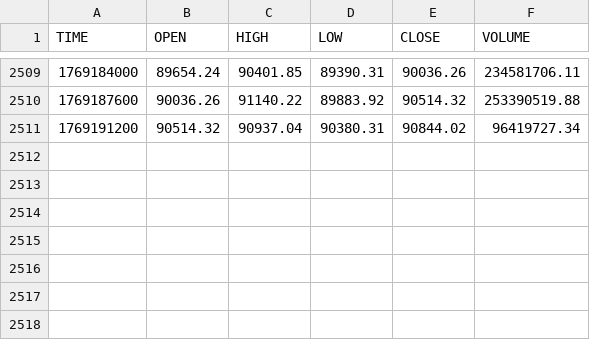
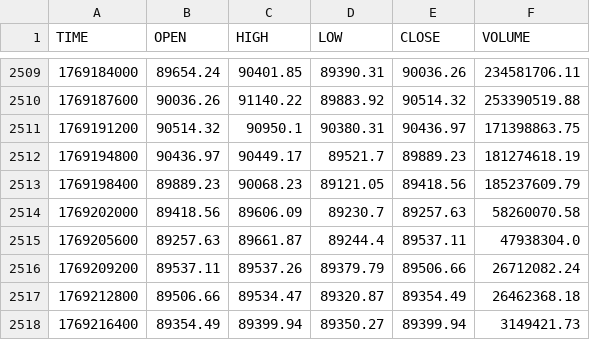
Before and after one commit to stpunos/bitcoin-datasets, a CSV file: data/coindesk/histohour.csv, drawn as a sheet; only a part is shown, gaps mark what is left out.

```diff
--- a/data/coindesk/histohour.csv
+++ b/data/coindesk/histohour.csv
@@ -2510,2 +2510,9 @@ TIME,OPEN,HIGH,LOW,CLOSE,VOLUME
 1769187600,90036.26,91140.22,89883.92,90514.32,253390519.88
-1769191200,90514.32,90937.04,90380.31,90844.02,96419727.34
+1769191200,90514.32,90950.1,90380.31,90436.97,171398863.75
+1769194800,90436.97,90449.17,89521.7,89889.23,181274618.19
+1769198400,89889.23,90068.23,89121.05,89418.56,185237609.79
+1769202000,89418.56,89606.09,89230.7,89257.63,58260070.58
+1769205600,89257.63,89661.87,89244.4,89537.11,47938304.0
+1769209200,89537.11,89537.26,89379.79,89506.66,26712082.24
+1769212800,89506.66,89534.47,89320.87,89354.49,26462368.18
+1769216400,89354.49,89399.94,89350.27,89399.94,3149421.73
```
Also changed, not shown: data/coindesk/histoday.csv, data/coindesk/hourly_social_data.csv, 2 other files.
